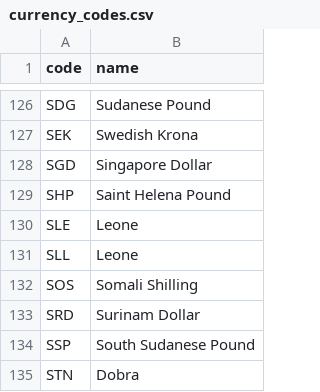
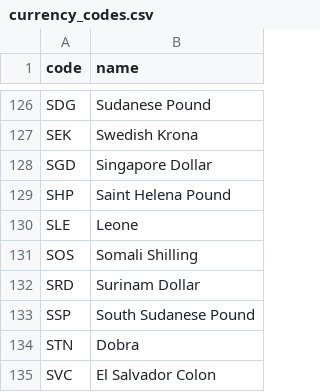
Before and after one commit to codeforIATI/currency-codes, a CSV file: currency_codes.csv, drawn as a sheet; only a part is shown, gaps mark what is left out; the shorter side is filled out with more unchanged rows.

Commit message:
Deploying to gh-pages from @ codeforIATI/currency-codes@916730db2537034cccaf740fe0c718fc3b76e7d1 🚀

```diff
--- a/currency_codes.csv
+++ b/currency_codes.csv
@@ -130,3 +130,2 @@ SHP,Saint Helena Pound
 SLE,Leone
-SLL,Leone
 SOS,Somali Shilling
```
